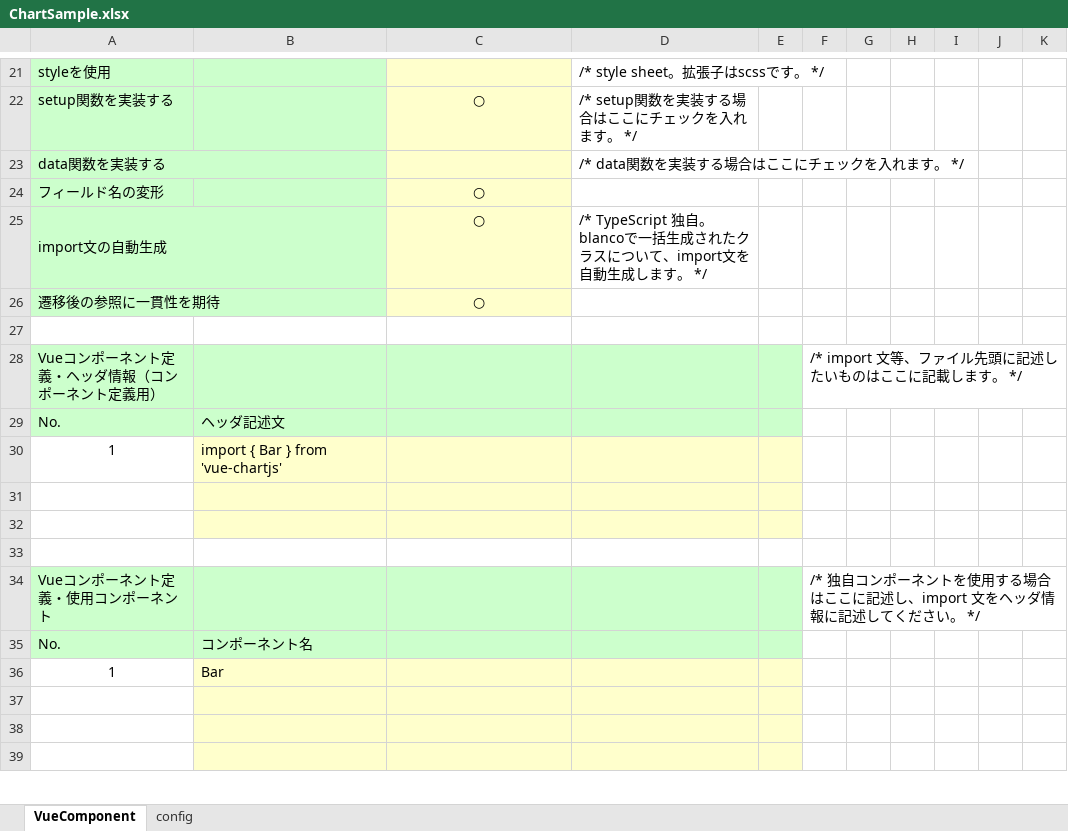
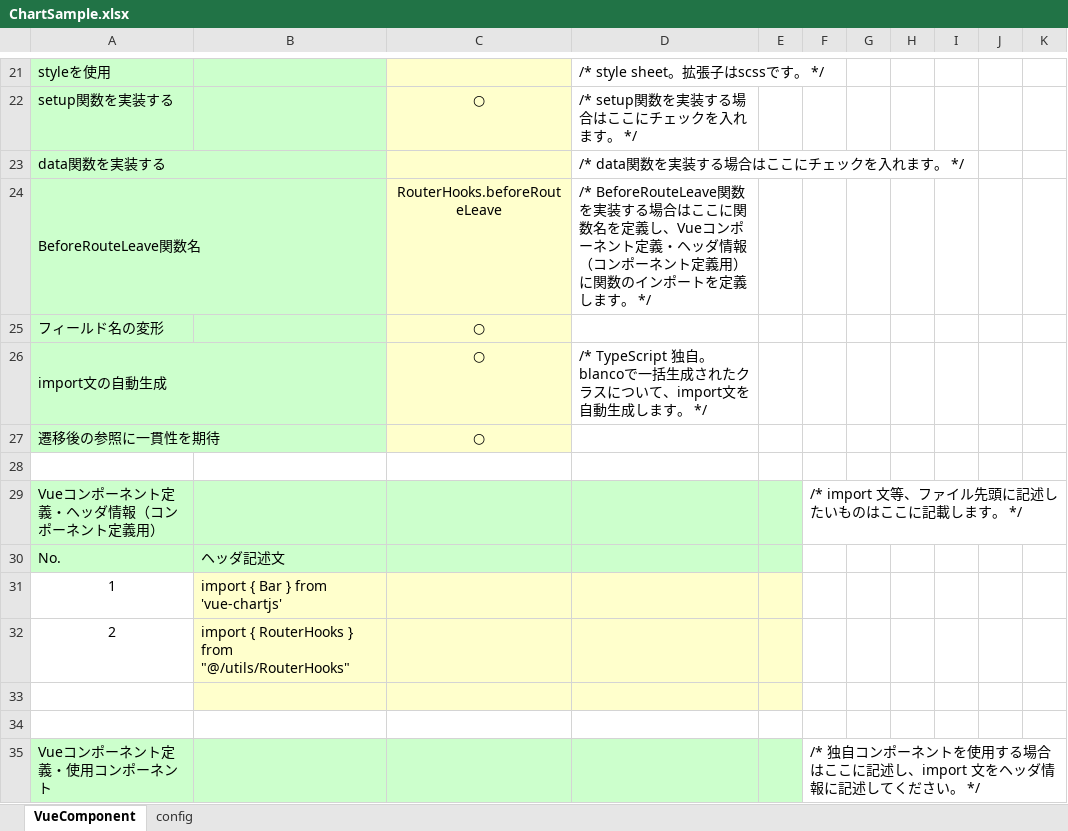
Before and after one commit to uedaueo/dapanda-front-core, an Excel workbook: meta/samples/pages/ChartSample.xlsx, sheet VueComponent, drawn as a sheet; only a part is shown, gaps mark what is left out; the shorter side is filled out with more unchanged rows; values as stored, in another font and other column widths than the file's, no borders; addresses are those after the commit; the diff names each change by its address in the sheet, - before the commit and + after, or states it on an @@ line.

```diff
--- a/meta/samples/pages/ChartSample.xlsx (sheet VueComponent)
+++ b/meta/samples/pages/ChartSample.xlsx (sheet VueComponent)
+row 24: BeforeRouteLeave関数名 |  | RouterHooks.beforeRouteLeave | /* BeforeRouteLeave関数を実装する場合はここに関数名を定義し、Vueコンポーネント定義・ヘッダ情報（コンポーネント定義用）に関数のインポートを定義します。 */
-row 32: (empty)
+row 32: 2 | import { RouterHooks } from "@/utils/RouterHooks"
```
Also changed, not shown: meta/samples/pages/HelloComosition.xlsx, meta/samples/pages/HelloVuetify.xlsx, 28 other files.
